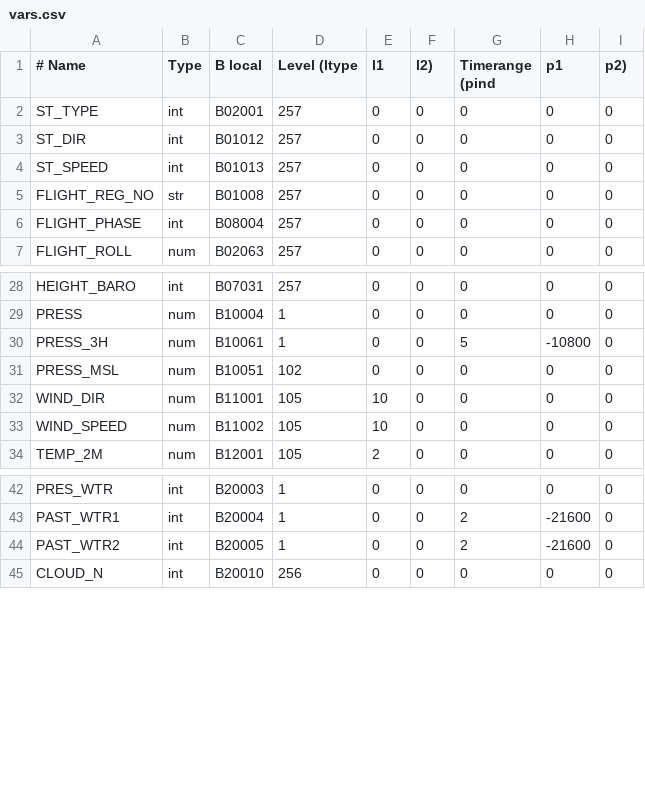
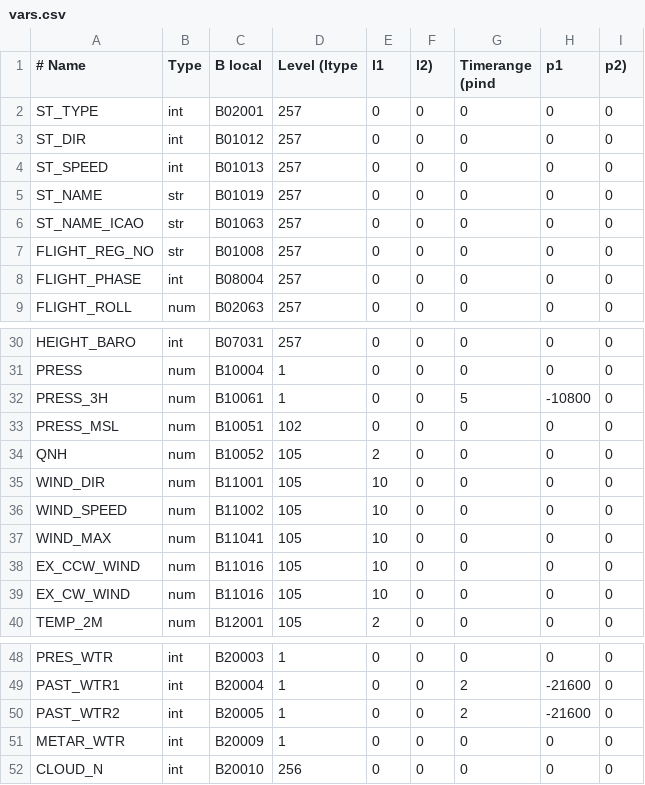
Before and after one commit to ARPA-SIMC/dballe, a CSV file: dballe/msg/vars.csv, drawn as a sheet; only a part is shown, gaps mark what is left out; the diff names each change by its address in the sheet, - before the commit and + after, or states it on an @@ line.

Commit message:
r7080@viaza:  enrico | 2006-02-01 11:56:33 +0100  First implementation of import and export for BUFR METAR reports  Added entries to local B table to cope with METAR data  Added ST_NAME entry to local B table to encode station name  Import and export station names when found (only in generic messages, so far)  Implemented msg->type<->rep_cod conversion in dba_msg  dbadb: allow to force repcod when importing
git-svn-id: https://svn.smr.arpa.emr.it/dballe/dballe/trunk@792 5c06e07b-eeef-0310-a3fe-9f68d50baefc

```diff
--- a/dballe/msg/vars.csv
+++ b/dballe/msg/vars.csv
+row 5: ST_NAME | str | B01019 | 257 | 0 | 0 | 0 | 0 | 0
+row 6: ST_NAME_ICAO | str | B01063 | 257 | 0 | 0 | 0 | 0 | 0
+row 34: QNH | num | B10052 | 105 | 2 | 0 | 0 | 0 | 0
+row 37: WIND_MAX | num | B11041 | 105 | 10 | 0 | 0 | 0 | 0
+row 38: EX_CCW_WIND | num | B11016 | 105 | 10 | 0 | 0 | 0 | 0
+row 39: EX_CW_WIND | num | B11016 | 105 | 10 | 0 | 0 | 0 | 0
+row 51: METAR_WTR | int | B20009 | 1 | 0 | 0 | 0 | 0 | 0
```
Also changed, not shown: 17 other files.
